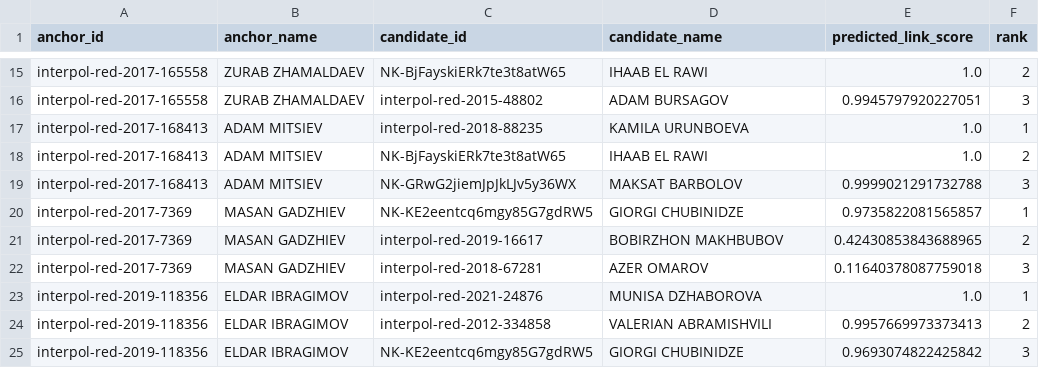
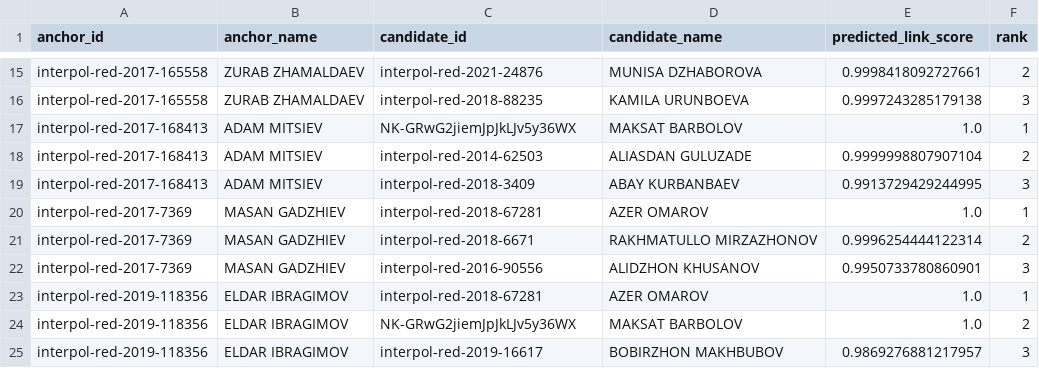
Before and after one commit to dian-farah/Interpol_Biometric_Prediction, a CSV file: Pillar 4 (GCN and Graphsage)/outputs/top_new_links_sample.csv, drawn as a sheet; only a part is shown, gaps mark what is left out; the diff covers the shown part only; the diff names each change by its address in the sheet, - before the commit and + after, or states it on an @@ line.

```diff
--- a/Pillar 4 (GCN and Graphsage)/outputs/top_new_links_sample.csv
+++ b/Pillar 4 (GCN and Graphsage)/outputs/top_new_links_sample.csv
-C15 (candidate_id): NK-BjFayskiERk7te3t8atW65
+C15 (candidate_id): interpol-red-2021-24876
-D15 (candidate_name): IHAAB EL RAWI
+D15 (candidate_name): MUNISA DZHABOROVA
-E15 (predicted_link_score): 1.0
+E15 (predicted_link_score): 0.9998418092727661
-C16 (candidate_id): interpol-red-2015-48802
+C16 (candidate_id): interpol-red-2018-88235
-D16 (candidate_name): ADAM BURSAGOV
+D16 (candidate_name): KAMILA URUNBOEVA
-E16 (predicted_link_score): 0.9945797920227051
+E16 (predicted_link_score): 0.9997243285179138
-C17 (candidate_id): interpol-red-2018-88235
+C17 (candidate_id): NK-GRwG2jiemJpJkLJv5y36WX
-D17 (candidate_name): KAMILA URUNBOEVA
+D17 (candidate_name): MAKSAT BARBOLOV
-C18 (candidate_id): NK-BjFayskiERk7te3t8atW65
+C18 (candidate_id): interpol-red-2014-62503
-D18 (candidate_name): IHAAB EL RAWI
+D18 (candidate_name): ALIASDAN GULUZADE
-E18 (predicted_link_score): 1.0
+E18 (predicted_link_score): 0.9999998807907104
-C19 (candidate_id): NK-GRwG2jiemJpJkLJv5y36WX
+C19 (candidate_id): interpol-red-2018-3409
-D19 (candidate_name): MAKSAT BARBOLOV
+D19 (candidate_name): ABAY KURBANBAEV
-E19 (predicted_link_score): 0.9999021291732788
+E19 (predicted_link_score): 0.9913729429244995
-C20 (candidate_id): NK-KE2eentcq6mgy85G7gdRW5
+C20 (candidate_id): interpol-red-2018-67281
-D20 (candidate_name): GIORGI CHUBINIDZE
+D20 (candidate_name): AZER OMAROV
-E20 (predicted_link_score): 0.9735822081565857
+E20 (predicted_link_score): 1.0
-C21 (candidate_id): interpol-red-2019-16617
+C21 (candidate_id): interpol-red-2018-6671
-D21 (candidate_name): BOBIRZHON MAKHBUBOV
+D21 (candidate_name): RAKHMATULLO MIRZAZHONOV
-E21 (predicted_link_score): 0.42430853843688965
+E21 (predicted_link_score): 0.9996254444122314
-C22 (candidate_id): interpol-red-2018-67281
+C22 (candidate_id): interpol-red-2016-90556
-D22 (candidate_name): AZER OMAROV
+D22 (candidate_name): ALIDZHON KHUSANOV
-E22 (predicted_link_score): 0.11640378087759018
+E22 (predicted_link_score): 0.9950733780860901
-C23 (candidate_id): interpol-red-2021-24876
+C23 (candidate_id): interpol-red-2018-67281
-D23 (candidate_name): MUNISA DZHABOROVA
+D23 (candidate_name): AZER OMAROV
-C24 (candidate_id): interpol-red-2012-334858
+C24 (candidate_id): NK-GRwG2jiemJpJkLJv5y36WX
-D24 (candidate_name): VALERIAN ABRAMISHVILI
+D24 (candidate_name): MAKSAT BARBOLOV
-E24 (predicted_link_score): 0.9957669973373413
+E24 (predicted_link_score): 1.0
-C25 (candidate_id): NK-KE2eentcq6mgy85G7gdRW5
+C25 (candidate_id): interpol-red-2019-16617
-D25 (candidate_name): GIORGI CHUBINIDZE
+D25 (candidate_name): BOBIRZHON MAKHBUBOV
-E25 (predicted_link_score): 0.9693074822425842
+E25 (predicted_link_score): 0.9869276881217957
```
Also changed, not shown: 67 edited cells elsewhere in this file, Integration/outputs/integrated_screening_results.csv, Pillar 4 (GCN and Graphsage)/outputs/hidden_linkage_scores.csv, 14 other files.
